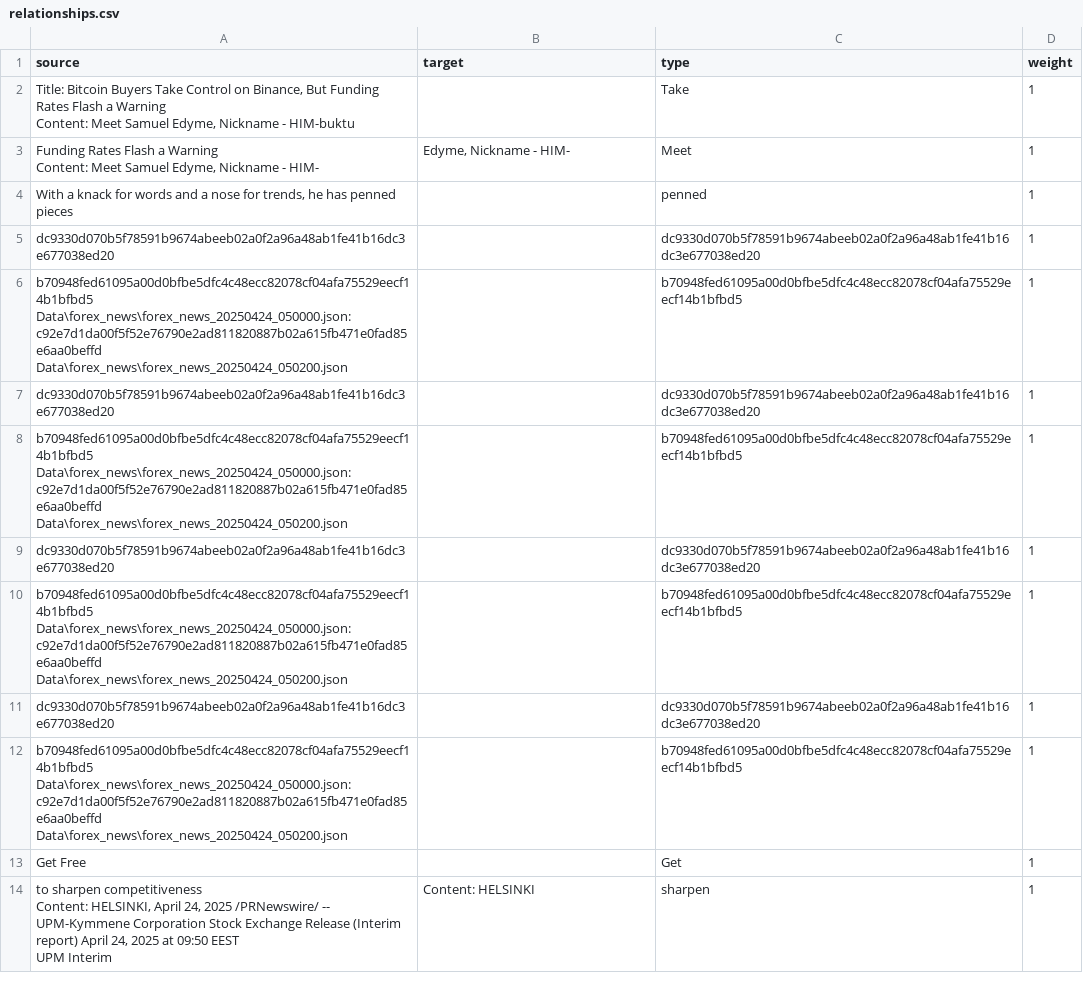
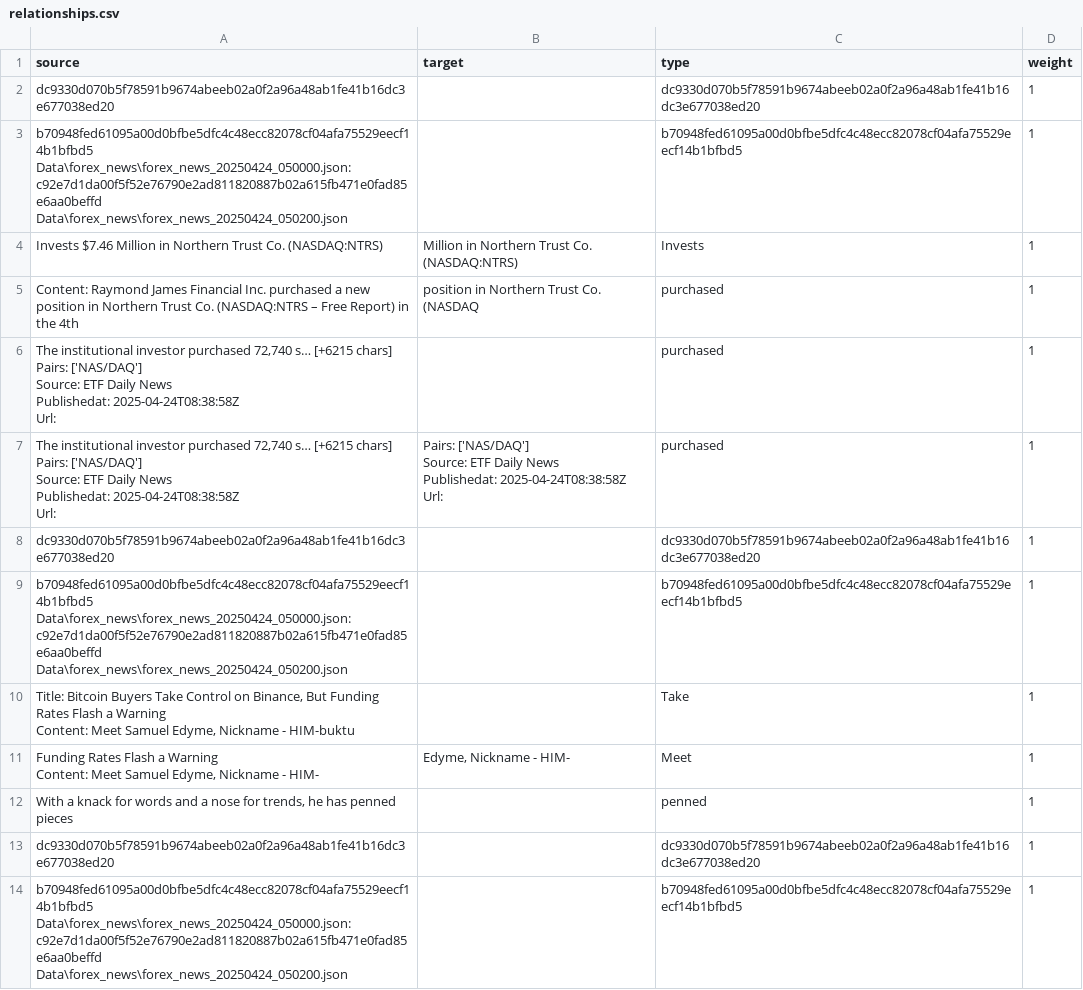
Before and after one commit to yashmulik1278/RAG-Financial-Analysis-, a CSV file: RAG(Financial)/data/graph_visualization_files/relationships.csv, drawn as a sheet; only a part is shown; the shorter side is filled out with more unchanged rows; ↵ is a line break in a cell; the diff names each change by its address in the sheet, - before the commit and + after, or states it on an @@ line.

```diff
--- a/RAG(Financial)/data/graph_visualization_files/relationships.csv
+++ b/RAG(Financial)/data/graph_visualization_files/relationships.csv
+row 2: dc9330d070b5f78591b9674abeeb02a0f2a96a48ab1fe41b16dc3e677038ed20 |  | dc9330d070b5f78591b9674abeeb02a0f2a96a48ab1fe41b16dc3e677038ed20 | 1
+row 3: b70948fed61095a00d0bfbe5dfc4c48ecc82078cf04afa75529eecf14b1bfbd5 ↵ Data\forex_news\forex_news_20250424_050000.json: c92e7d1da00f5f52e76790e2ad811820887b02a615fb471e0fad85e6aa0beffd ↵ Data\forex_news\forex_news_20250424_050200.json |  | b70948fed61095a00d0bfbe5dfc4c48ecc82078cf04afa75529eecf14b1bfbd5 | 1
+row 4: Invests $7.46 Million in Northern Trust Co. (NASDAQ:NTRS) | Million in Northern Trust Co. (NASDAQ:NTRS) | Invests | 1
+row 5: Content: Raymond James Financial Inc. purchased a new position in Northern Trust Co. (NASDAQ:NTRS – Free Report) in the 4th | position in Northern Trust Co. (NASDAQ | purchased | 1
+row 6: The institutional investor purchased 72,740 s… [+6215 chars] ↵ Pairs: ['NAS/DAQ'] ↵ Source: ETF Daily News ↵ Publishedat: 2025-04-24T08:38:58Z ↵ Url: |  | purchased | 1
+row 7: The institutional investor purchased 72,740 s… [+6215 chars] ↵ Pairs: ['NAS/DAQ'] ↵ Source: ETF Daily News ↵ Publishedat: 2025-04-24T08:38:58Z ↵ Url: | Pairs: ['NAS/DAQ'] ↵ Source: ETF Daily News ↵ Publishedat: 2025-04-24T08:38:58Z ↵ Url: | purchased | 1
+row 8: dc9330d070b5f78591b9674abeeb02a0f2a96a48ab1fe41b16dc3e677038ed20 |  | dc9330d070b5f78591b9674abeeb02a0f2a96a48ab1fe41b16dc3e677038ed20 | 1
+row 9: b70948fed61095a00d0bfbe5dfc4c48ecc82078cf04afa75529eecf14b1bfbd5 ↵ Data\forex_news\forex_news_20250424_050000.json: c92e7d1da00f5f52e76790e2ad811820887b02a615fb471e0fad85e6aa0beffd ↵ Data\forex_news\forex_news_20250424_050200.json |  | b70948fed61095a00d0bfbe5dfc4c48ecc82078cf04afa75529eecf14b1bfbd5 | 1
```
Also changed, not shown: 9 other files.
